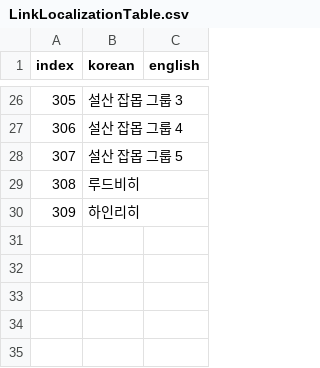
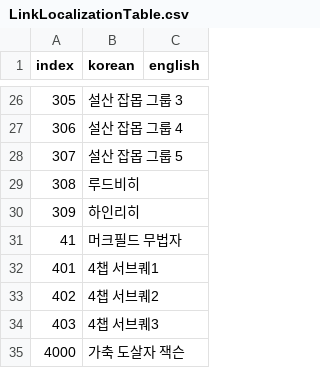
Before and after one commit to OruteZ/Project-H9, a CSV file: Assets/Resources/Files/LinkLocalizationTable.csv, drawn as a sheet; only a part is shown, gaps mark what is left out.

```diff
--- a/Assets/Resources/Files/LinkLocalizationTable.csv
+++ b/Assets/Resources/Files/LinkLocalizationTable.csv
@@ -30 +30,6 @@
 309,하인리히,
+41,머크필드 무법자,
+401,4챕 서브퀘1,
+402,4챕 서브퀘2,
+403,4챕 서브퀘3,
+4000,가축 도살자 잭슨,
```
Also changed, not shown: Assets/Resources/Files/EnemyLocalizationTable.csv, Assets/Resources/Files/EnemyTable.csv, 4 other files.
